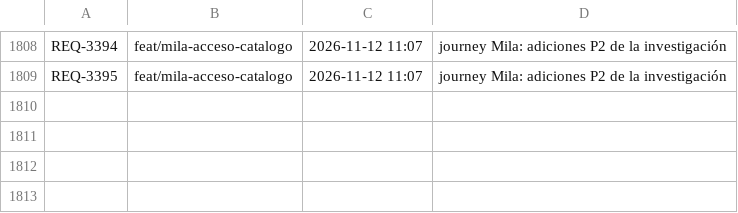
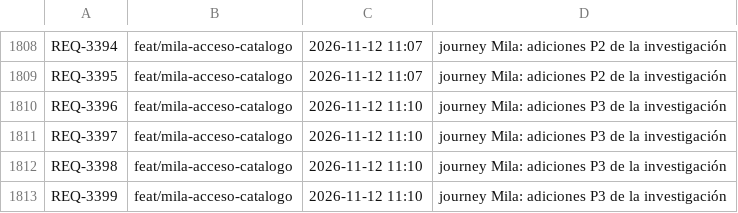
Before and after one commit to adrianrodvarmxb-cloud/travel-puzzle-web, a TSV file: folios.tsv, drawn as a sheet; only a part is shown, gaps mark what is left out; the diff names each change by its address in the sheet, - before the commit and + after, or states it on an @@ line.

```diff
--- a/folios.tsv
+++ b/folios.tsv
+row 1810: REQ-3396 | feat/mila-acceso-catalogo | 2026-11-12 11:10 | journey Mila: adiciones P3 de la investigación
+row 1811: REQ-3397 | feat/mila-acceso-catalogo | 2026-11-12 11:10 | journey Mila: adiciones P3 de la investigación
+row 1812: REQ-3398 | feat/mila-acceso-catalogo | 2026-11-12 11:10 | journey Mila: adiciones P3 de la investigación
+row 1813: REQ-3399 | feat/mila-acceso-catalogo | 2026-11-12 11:10 | journey Mila: adiciones P3 de la investigación
```
